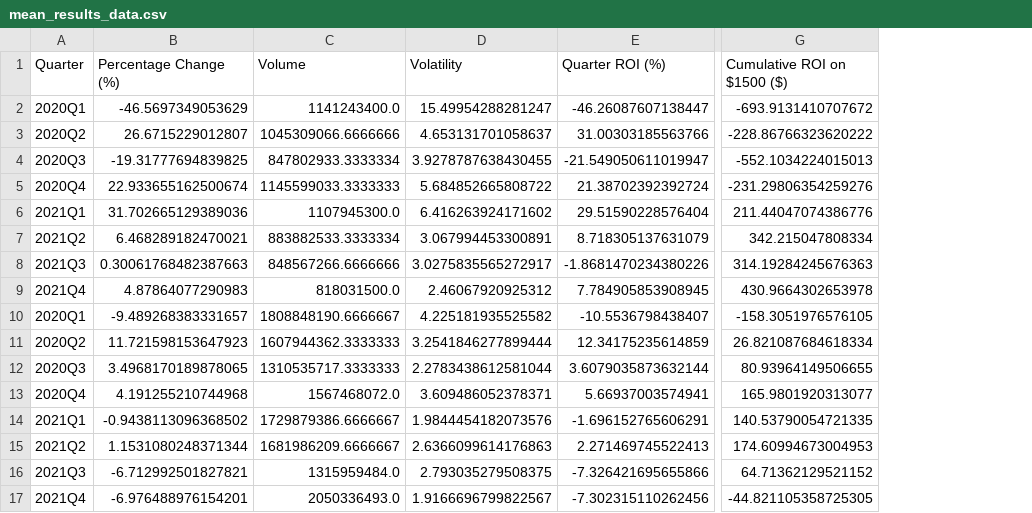
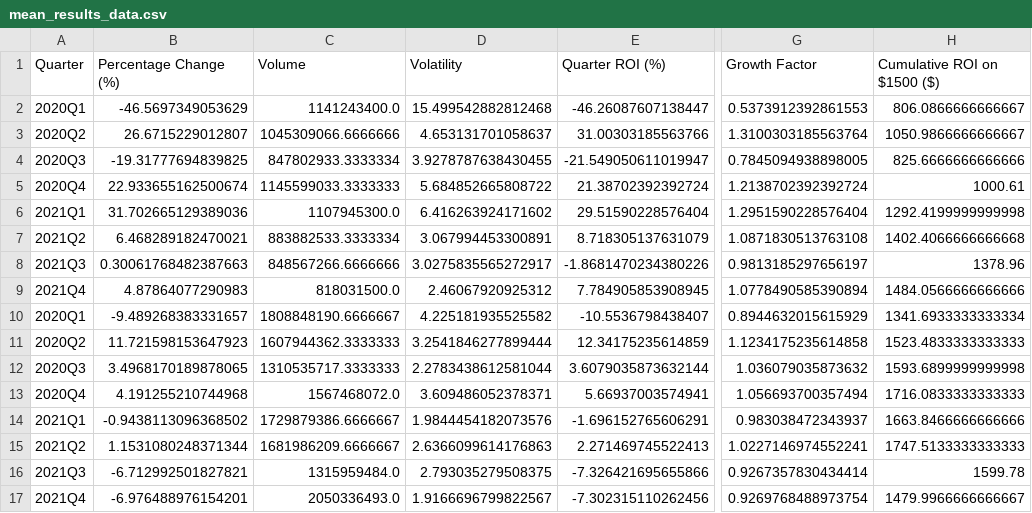
Before and after one commit to juanbracho/UT_Module16, a CSV file: data/outputs/mean_results_data.csv, drawn as a sheet; only a part is shown, gaps mark what is left out; addresses are those after the commit; the diff names each change by its address in the sheet, - before the commit and + after, or states it on an @@ line.

```diff
--- a/data/outputs/mean_results_data.csv
+++ b/data/outputs/mean_results_data.csv
+column G (Growth Factor), rows 2-17: 0.5373912392861553 | 1.3100303185563764 | 0.7845094938898005 | 1.2138702392392724 | 1.2951590228576404 | 1.0871830513763108 | 0.9813185297656197 | 1.0778490585390894 | 0.8944632015615929 | 1.1234175235614858 | 1.036079035873632 | 1.056693700357494 | 0.983038472343937 | 1.0227146974552241 | 0.9267357830434414 | 0.9269768488973754
-D2 (Volatility): 15.49954288281247
+D2 (Volatility): 15.499542882812468
-H2 (Cumulative ROI on $1500 ($)): -693.9131410707672
+H2 (Cumulative ROI on $1500 ($)): 806.0866666666667
-H3 (Cumulative ROI on $1500 ($)): -228.86766323620222
+H3 (Cumulative ROI on $1500 ($)): 1050.9866666666667
-H4 (Cumulative ROI on $1500 ($)): -552.1034224015013
+H4 (Cumulative ROI on $1500 ($)): 825.6666666666666
-H5 (Cumulative ROI on $1500 ($)): -231.29806354259276
+H5 (Cumulative ROI on $1500 ($)): 1000.61
-H6 (Cumulative ROI on $1500 ($)): 211.44047074386776
+H6 (Cumulative ROI on $1500 ($)): 1292.4199999999998
-H7 (Cumulative ROI on $1500 ($)): 342.215047808334
+H7 (Cumulative ROI on $1500 ($)): 1402.4066666666668
-H8 (Cumulative ROI on $1500 ($)): 314.19284245676363
+H8 (Cumulative ROI on $1500 ($)): 1378.96
-H9 (Cumulative ROI on $1500 ($)): 430.9664302653978
+H9 (Cumulative ROI on $1500 ($)): 1484.0566666666666
-H10 (Cumulative ROI on $1500 ($)): -158.3051976576105
+H10 (Cumulative ROI on $1500 ($)): 1341.6933333333334
-H11 (Cumulative ROI on $1500 ($)): 26.821087684618334
+H11 (Cumulative ROI on $1500 ($)): 1523.4833333333333
-H12 (Cumulative ROI on $1500 ($)): 80.93964149506655
+H12 (Cumulative ROI on $1500 ($)): 1593.6899999999998
-H13 (Cumulative ROI on $1500 ($)): 165.9801920313077
+H13 (Cumulative ROI on $1500 ($)): 1716.0833333333333
-H14 (Cumulative ROI on $1500 ($)): 140.53790054721335
+H14 (Cumulative ROI on $1500 ($)): 1663.8466666666666
-H15 (Cumulative ROI on $1500 ($)): 174.60994673004953
+H15 (Cumulative ROI on $1500 ($)): 1747.5133333333333
-H16 (Cumulative ROI on $1500 ($)): 64.71362129521152
+H16 (Cumulative ROI on $1500 ($)): 1599.78
-H17 (Cumulative ROI on $1500 ($)): -44.821105358725305
+H17 (Cumulative ROI on $1500 ($)): 1479.9966666666667
```
Also changed, not shown: data/outputs/combined_filtered_data.csv, data/outputs/combined_results.csv, 17 other files.
